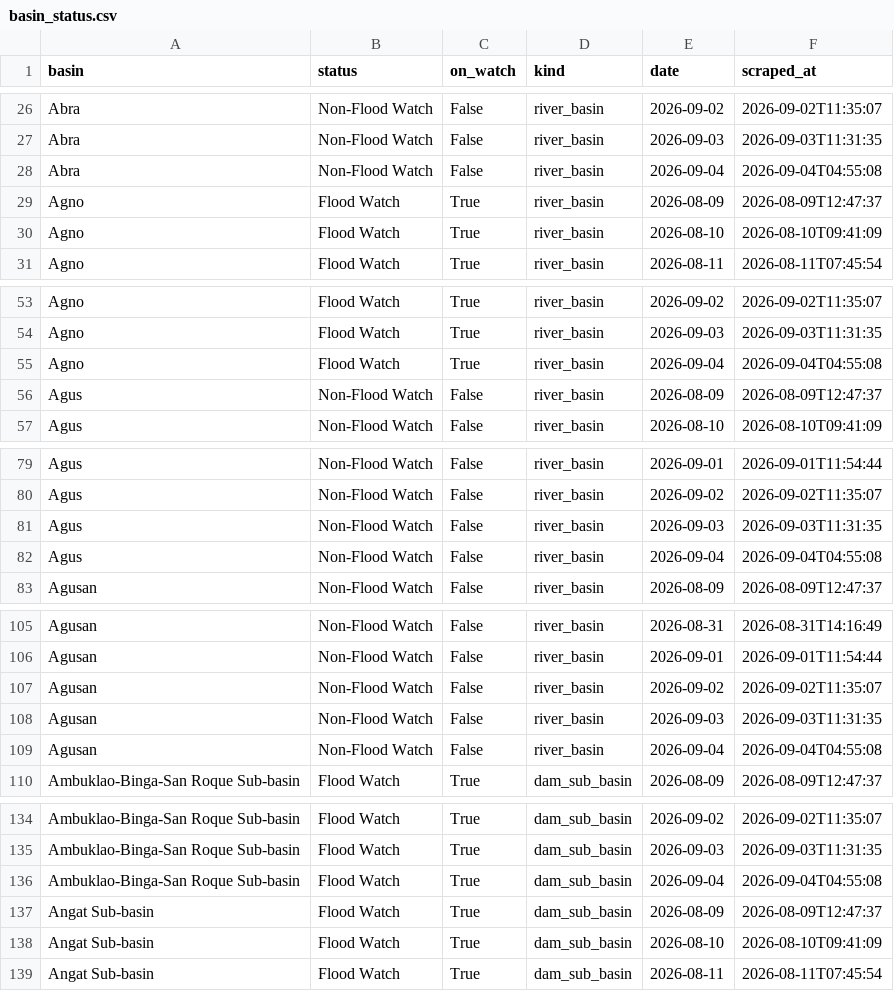
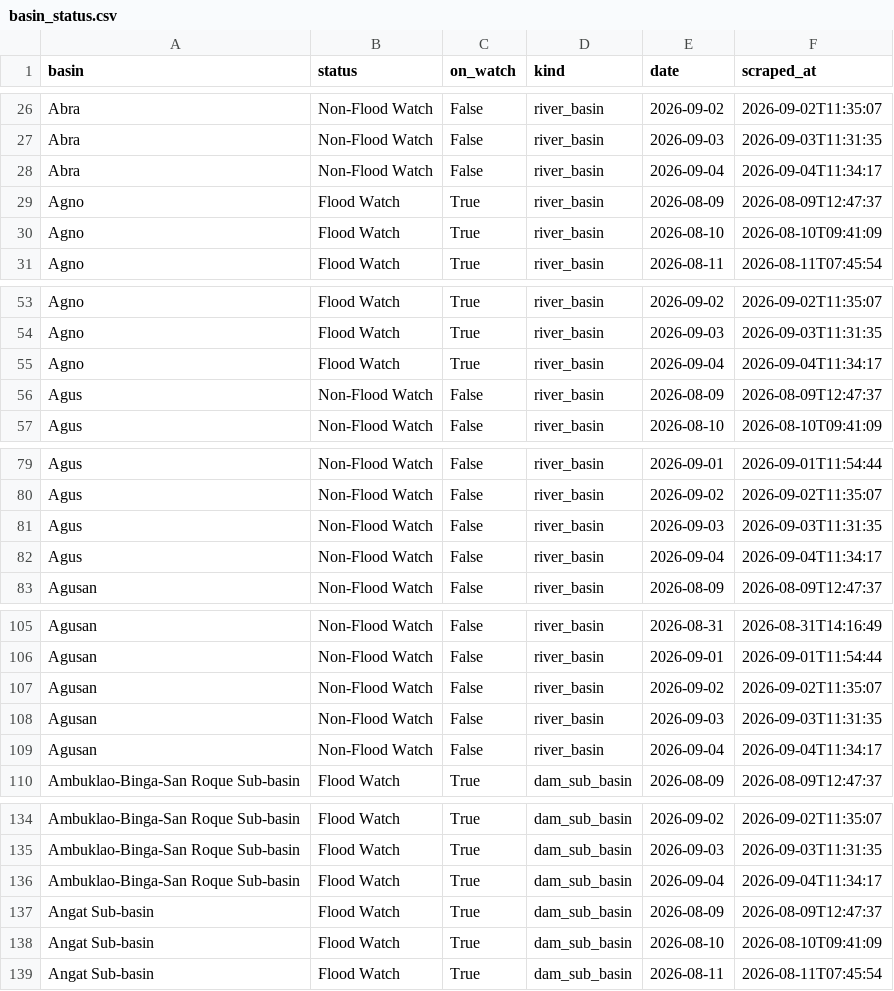
Before and after one commit to Zeref538/apaw, a CSV file: data/basin_status.csv, drawn as a sheet; only a part is shown, gaps mark what is left out; the diff covers the shown part only.

```diff
--- a/data/basin_status.csv
+++ b/data/basin_status.csv
@@ -27,3 +27,3 @@ Abra,Non-Flood Watch,False,river_basin,2026-09-02,2026-09-02T11:35:07
 Abra,Non-Flood Watch,False,river_basin,2026-09-03,2026-09-03T11:31:35
-Abra,Non-Flood Watch,False,river_basin,2026-09-04,2026-09-04T04:55:08
+Abra,Non-Flood Watch,False,river_basin,2026-09-04,2026-09-04T11:34:17
 Agno,Flood Watch,True,river_basin,2026-08-09,2026-08-09T12:47:37
@@ -54,3 +54,3 @@ Agno,Flood Watch,True,river_basin,2026-09-02,2026-09-02T11:35:07
 Agno,Flood Watch,True,river_basin,2026-09-03,2026-09-03T11:31:35
-Agno,Flood Watch,True,river_basin,2026-09-04,2026-09-04T04:55:08
+Agno,Flood Watch,True,river_basin,2026-09-04,2026-09-04T11:34:17
 Agus,Non-Flood Watch,False,river_basin,2026-08-09,2026-08-09T12:47:37
@@ -81,3 +81,3 @@ Agus,Non-Flood Watch,False,river_basin,2026-09-02,2026-09-02T11:35:07
 Agus,Non-Flood Watch,False,river_basin,2026-09-03,2026-09-03T11:31:35
-Agus,Non-Flood Watch,False,river_basin,2026-09-04,2026-09-04T04:55:08
+Agus,Non-Flood Watch,False,river_basin,2026-09-04,2026-09-04T11:34:17
 Agusan,Non-Flood Watch,False,river_basin,2026-08-09,2026-08-09T12:47:37
@@ -108,3 +108,3 @@ Agusan,Non-Flood Watch,False,river_basin,2026-09-02,2026-09-02T11:35:07
 Agusan,Non-Flood Watch,False,river_basin,2026-09-03,2026-09-03T11:31:35
-Agusan,Non-Flood Watch,False,river_basin,2026-09-04,2026-09-04T04:55:08
+Agusan,Non-Flood Watch,False,river_basin,2026-09-04,2026-09-04T11:34:17
 Ambuklao-Binga-San Roque Sub-basin,Flood Watch,True,dam_sub_basin,2026-08-09,2026-08-09T12:47:37
@@ -135,3 +135,3 @@ Ambuklao-Binga-San Roque Sub-basin,Flood Watch,True,dam_sub_basin,2026-09-02,202
 Ambuklao-Binga-San Roque Sub-basin,Flood Watch,True,dam_sub_basin,2026-09-03,2026-09-03T11:31:35
-Ambuklao-Binga-San Roque Sub-basin,Flood Watch,True,dam_sub_basin,2026-09-04,2026-09-04T04:55:08
+Ambuklao-Binga-San Roque Sub-basin,Flood Watch,True,dam_sub_basin,2026-09-04,2026-09-04T11:34:17
 Angat Sub-basin,Flood Watch,True,dam_sub_basin,2026-08-09,2026-08-09T12:47:37
```
Also changed, not shown: 17 edited cells elsewhere in this file, 2 other files.
